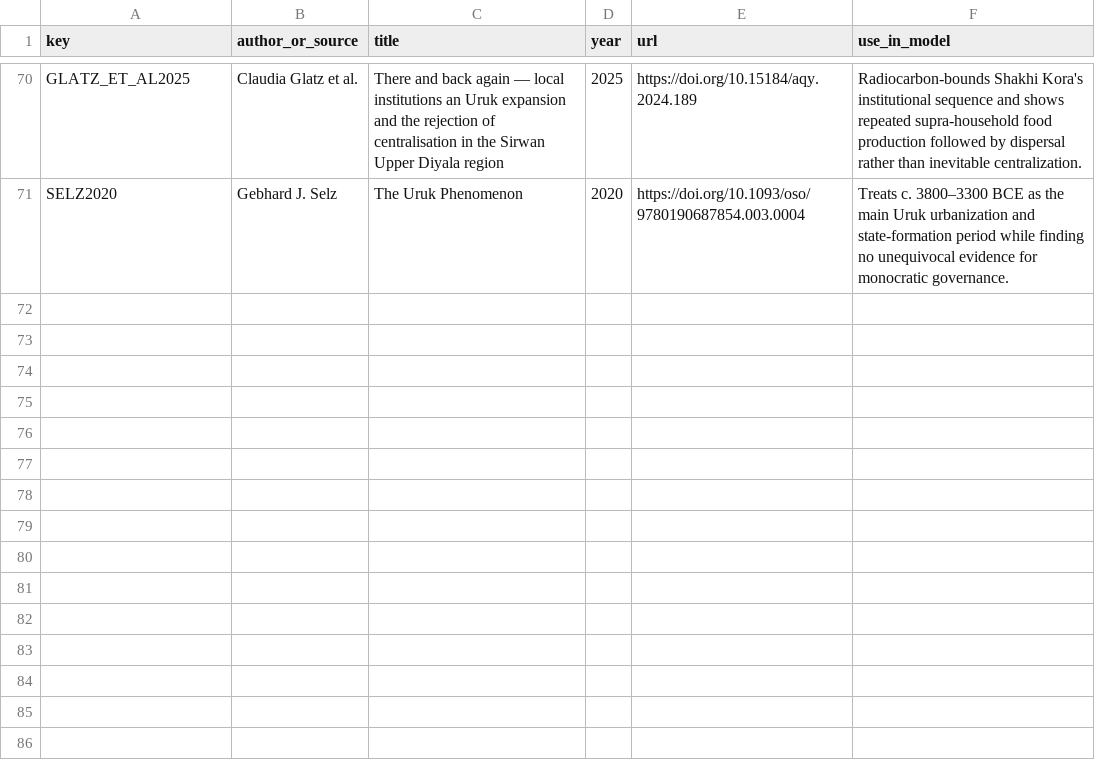
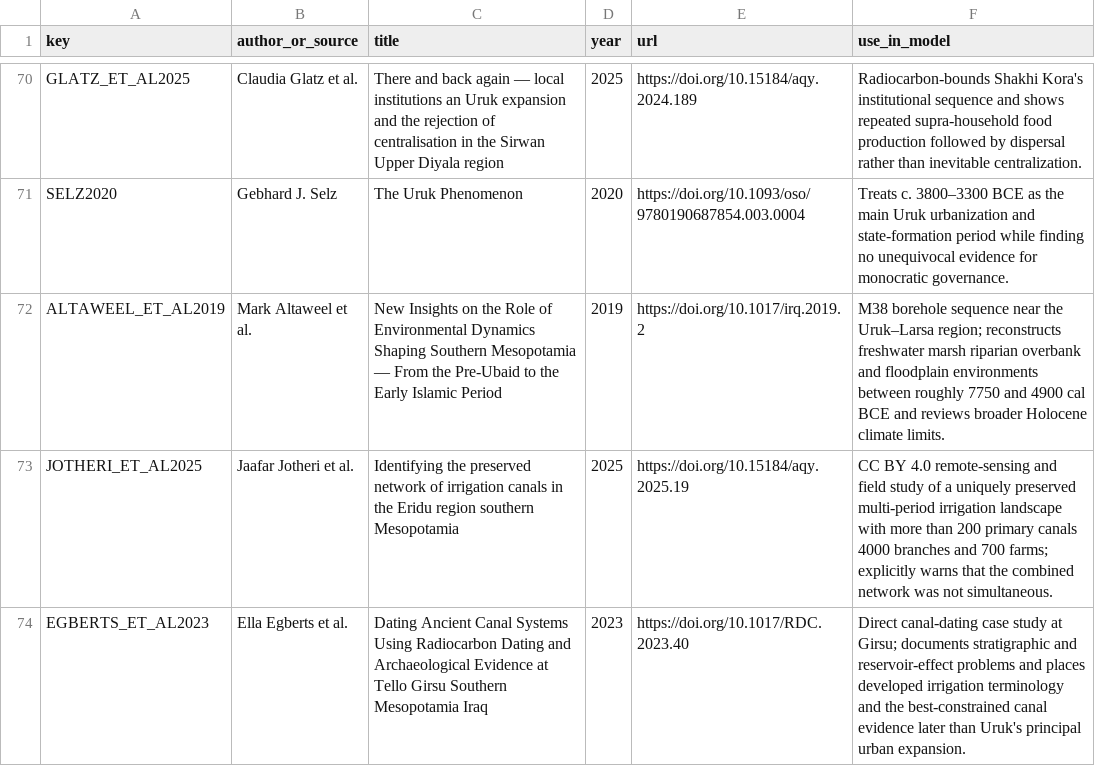
Before and after one commit to Rhys-Lindmark/visualizing-reality, a CSV file: public/data/source-registry.csv, drawn as a sheet; only a part is shown, gaps mark what is left out; the diff names each change by its address in the sheet, - before the commit and + after, or states it on an @@ line.

Commit message:
Build Uruk water ecology insight

```diff
--- a/public/data/source-registry.csv
+++ b/public/data/source-registry.csv
+row 72: ALTAWEEL_ET_AL2019 | Mark Altaweel et al. | New Insights on the Role of Environmental Dynamics Shaping Southern Mesopotamia — From the Pre-Ubaid to the Early Islamic Period | 2019 | https://doi.org/10.1017/irq.2019.2 | M38 borehole sequence near the Uruk–Larsa region; reconstructs freshwater marsh riparian overbank and floodplain environments between roughly 7750 and 4900 cal BCE and reviews broader Holocene climate limits.
+row 73: JOTHERI_ET_AL2025 | Jaafar Jotheri et al. | Identifying the preserved network of irrigation canals in the Eridu region southern Mesopotamia | 2025 | https://doi.org/10.15184/aqy.2025.19 | CC BY 4.0 remote-sensing and field study of a uniquely preserved multi-period irrigation landscape with more than 200 primary canals 4000 branches and 700 farms; explicitly warns that the combined network was not simultaneous.
+row 74: EGBERTS_ET_AL2023 | Ella Egberts et al. | Dating Ancient Canal Systems Using Radiocarbon Dating and Archaeological Evidence at Tello Girsu Southern Mesopotamia Iraq | 2023 | https://doi.org/10.1017/RDC.2023.40 | Direct canal-dating case study at Girsu; documents stratigraphic and reservoir-effect problems and places developed irrigation terminology and the best-constrained canal evidence later than Uruk's principal urban expansion.
```
Also changed, not shown: 14 other files.
